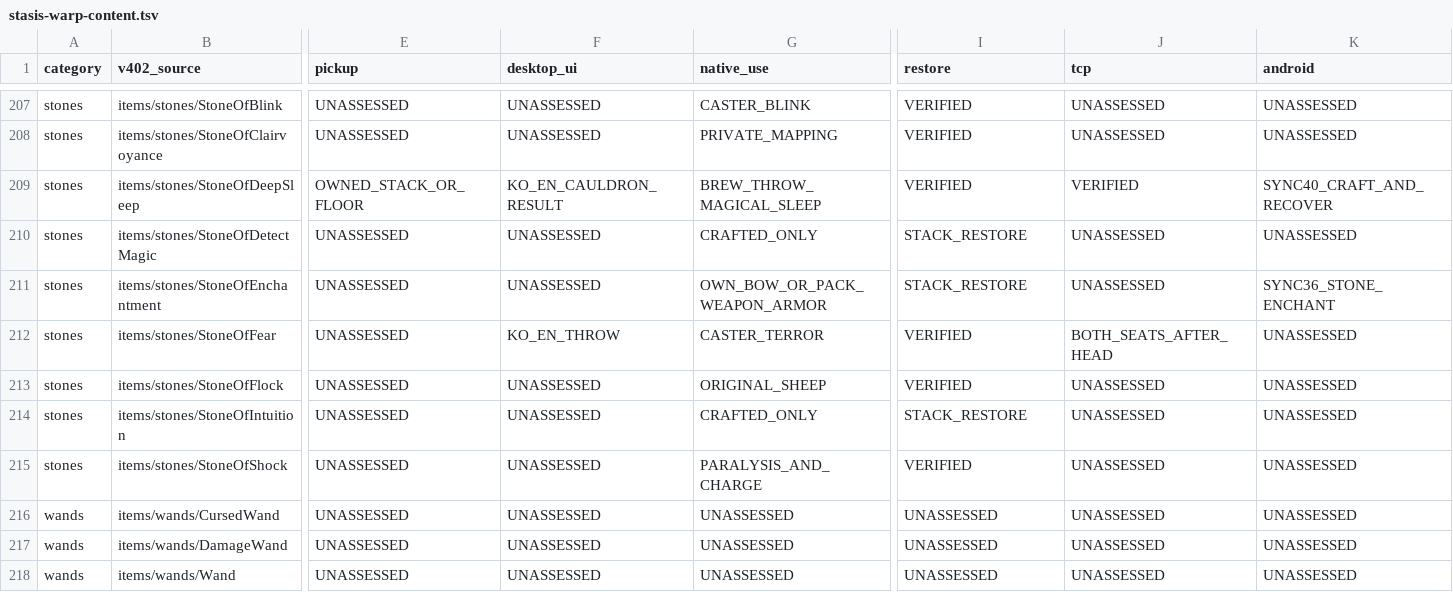
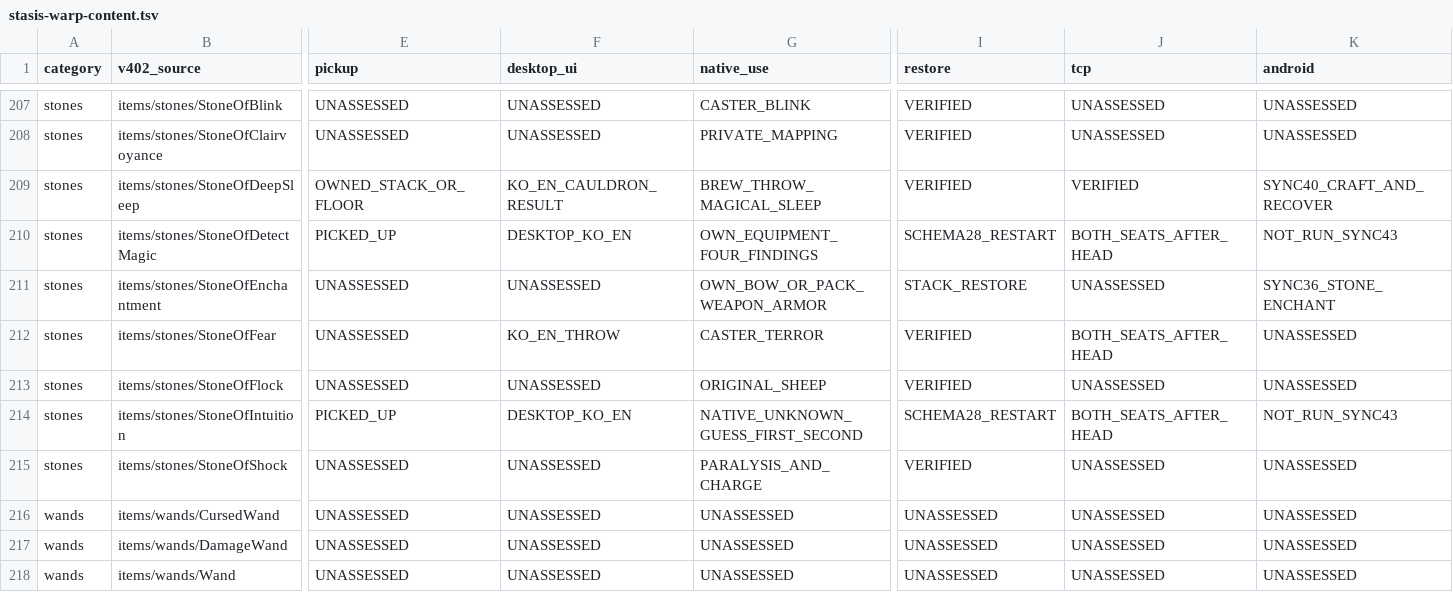
Before and after one commit to jwgobaek/SPD-Coop, a TSV file: docs/coop/stasis-warp-content.tsv, drawn as a sheet; only a part is shown, gaps mark what is left out; the diff covers the shown part only; the diff names each change by its address in the sheet, - before the commit and + after, or states it on an @@ line.

Commit message:
Implement private native magic detection and two-use intuition over SYNC43

```diff
--- a/docs/coop/stasis-warp-content.tsv
+++ b/docs/coop/stasis-warp-content.tsv
-E210 (pickup): UNASSESSED
+E210 (pickup): PICKED_UP
-F210 (desktop_ui): UNASSESSED
+F210 (desktop_ui): DESKTOP_KO_EN
-G210 (native_use): CRAFTED_ONLY
+G210 (native_use): OWN_EQUIPMENT_FOUR_FINDINGS
-I210 (restore): STACK_RESTORE
+I210 (restore): SCHEMA28_RESTART
-J210 (tcp): UNASSESSED
+J210 (tcp): BOTH_SEATS_AFTER_HEAD
-K210 (android): UNASSESSED
+K210 (android): NOT_RUN_SYNC43
-E214 (pickup): UNASSESSED
+E214 (pickup): PICKED_UP
-F214 (desktop_ui): UNASSESSED
+F214 (desktop_ui): DESKTOP_KO_EN
-G214 (native_use): CRAFTED_ONLY
+G214 (native_use): NATIVE_UNKNOWN_GUESS_FIRST_SECOND
-I214 (restore): STACK_RESTORE
+I214 (restore): SCHEMA28_RESTART
-J214 (tcp): UNASSESSED
+J214 (tcp): BOTH_SEATS_AFTER_HEAD
-K214 (android): UNASSESSED
+K214 (android): NOT_RUN_SYNC43
```
Also changed, not shown: 2 edited cells elsewhere in this file, 22 other files.
